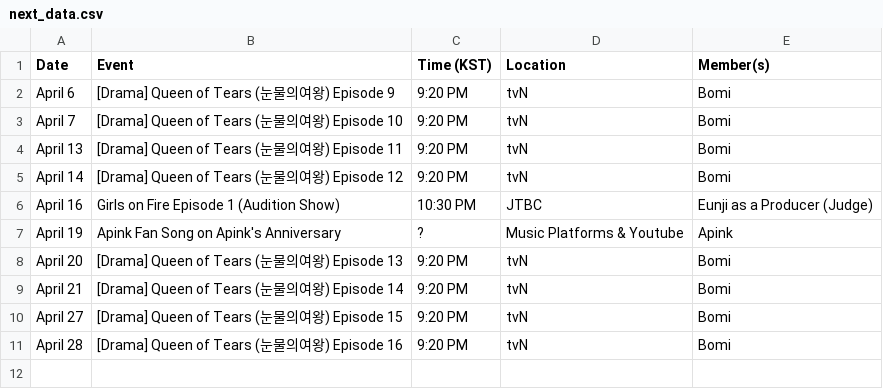
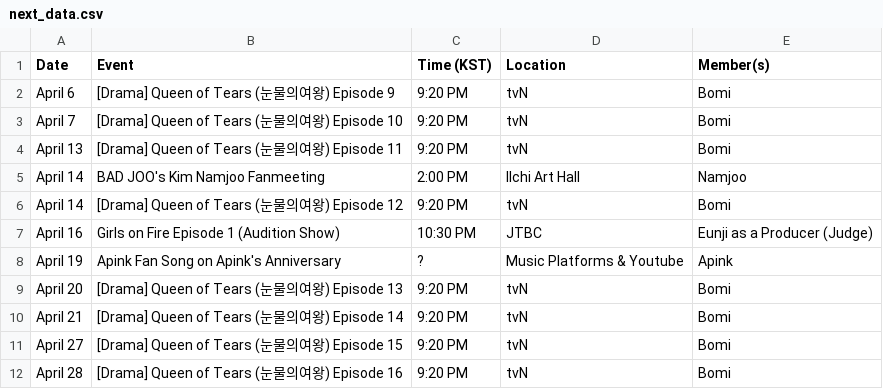
Before and after one commit to lazypandasite/mkdocs-lazypandasite, a CSV file: docs/apink_schedule/next_data.csv, drawn as a sheet.

```diff
--- a/docs/apink_schedule/next_data.csv
+++ b/docs/apink_schedule/next_data.csv
@@ -4,2 +4,3 @@ April 7, [Drama] Queen of Tears (눈물의여왕) Episode 10,9:20 PM,tvN,Bomi
 April 13,[Drama] Queen of Tears (눈물의여왕) Episode 11,9:20 PM,tvN,Bomi
+April 14,BAD JOO's Kim Namjoo Fanmeeting,2:00 PM,Ilchi Art Hall,Namjoo
 April 14,[Drama] Queen of Tears (눈물의여왕) Episode 12,9:20 PM,tvN,Bomi
```
Also changed, not shown: docs/apink_schedule/current_data.csv, 4 other files.
